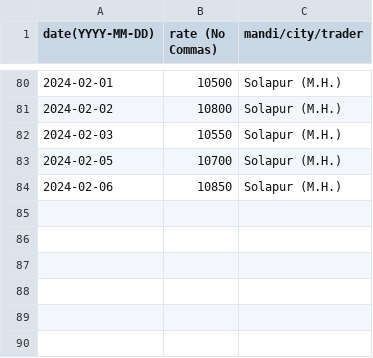
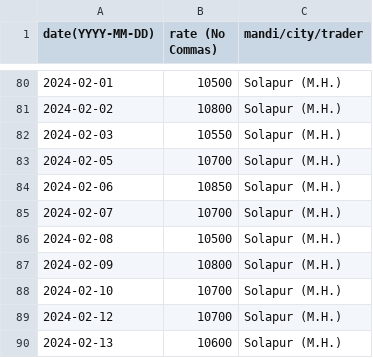
Before and after one commit to khoj-app/news, a CSV file: static/rates/pigeon-peas.csv, drawn as a sheet; only a part is shown, gaps mark what is left out.

Commit message:
Update pigeon-peas.csv

```diff
--- a/static/rates/pigeon-peas.csv
+++ b/static/rates/pigeon-peas.csv
@@ -84 +84,7 @@ date(YYYY-MM-DD), rate (No Commas), mandi/city/trader
 2024-02-06,  10850, Solapur (M.H.)
+2024-02-07,  10700, Solapur (M.H.)
+2024-02-08,  10500, Solapur (M.H.)
+2024-02-09,  10800, Solapur (M.H.)
+2024-02-10,  10700, Solapur (M.H.)
+2024-02-12,  10700, Solapur (M.H.)
+2024-02-13,  10600, Solapur (M.H.)
```
